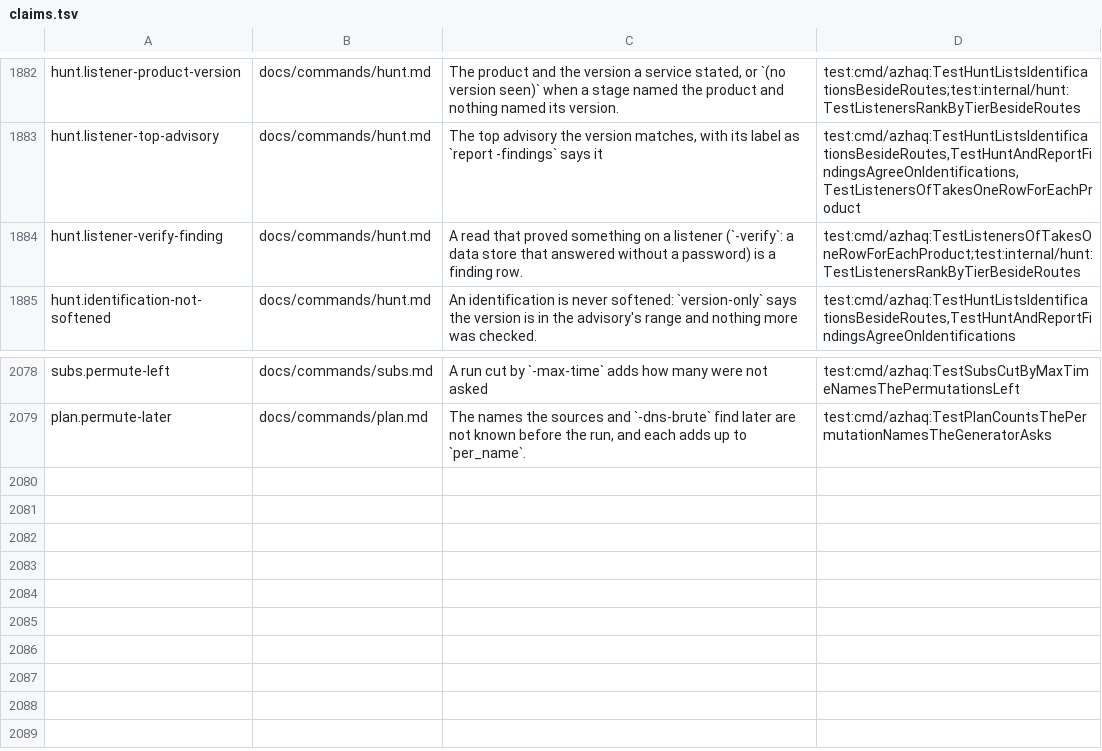
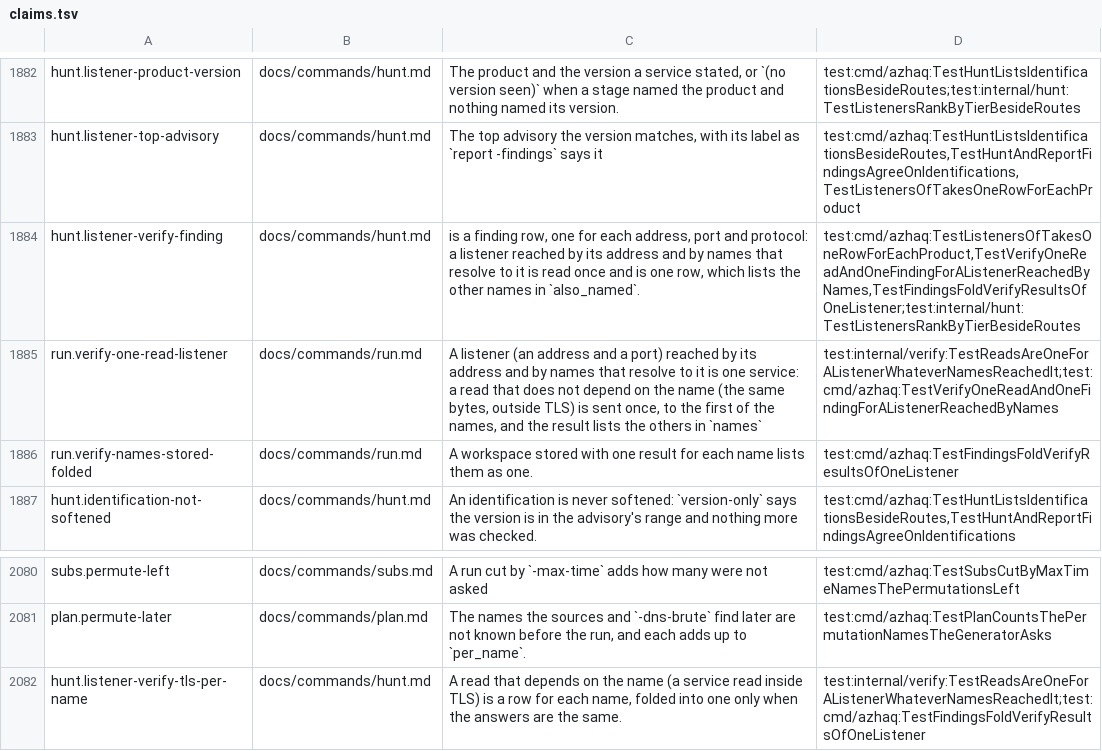
Before and after one commit to lilsadfoqs/azhaq, a TSV file: docs/claims.tsv, drawn as a sheet; only a part is shown, gaps mark what is left out.

Commit message:
fix(verify): read a listener once, whatever names reached it
A listener reached by its address and by two names that resolve to it was
read three times and gave three findings in hunt and report -findings.
-verify now sends a read that does not depend on the name (the same bytes,
outside TLS) once for each address, port and check, to the first of the
names, and the result lists the names whose scan row named the same
product and a compatible version in names. A name that read another
product or version, and each name of a service read inside TLS, keep a
read of their own. Results stored for each name by an earlier version are
read as one finding, with the names, when their answers are the same; the
tier counts, the headline, the summary and the next-pass count follow.

Closes #587

```diff
--- a/docs/claims.tsv
+++ b/docs/claims.tsv
@@ -1883,3 +1883,5 @@ hunt.listener-product-version	docs/commands/hunt.md	The product and the version
 hunt.listener-top-advisory	docs/commands/hunt.md	The top advisory the version matches, with its label as `report -findings` says it	test:cmd/azhaq:TestHuntListsIdentificationsBesideRoutes,TestHuntAndReportFindingsAgreeOnIdentifications,TestListenersOfTakesOneRowForEachProduct
-hunt.listener-verify-finding	docs/commands/hunt.md	A read that proved something on a listener (`-verify`: a data store that answered without a password) is a finding row.	test:cmd/azhaq:TestListenersOfTakesOneRowForEachProduct;test:internal/hunt:TestListenersRankByTierBesideRoutes
+hunt.listener-verify-finding	docs/commands/hunt.md	is a finding row, one for each address, port and protocol: a listener reached by its address and by names that resolve to it is read once and is one row, which lists the other names in `also_named`.	test:cmd/azhaq:TestListenersOfTakesOneRowForEachProduct,TestVerifyOneReadAndOneFindingForAListenerReachedByNames,TestFindingsFoldVerifyResultsOfOneListener;test:internal/hunt:TestListenersRankByTierBesideRoutes
+run.verify-one-read-listener	docs/commands/run.md	A listener (an address and a port) reached by its address and by names that resolve to it is one service: a read that does not depend on the name (the same bytes, outside TLS) is sent once, to the first of the names, and the result lists the others in `names`	test:internal/verify:TestReadsAreOneForAListenerWhateverNamesReachedIt;test:cmd/azhaq:TestVerifyOneReadAndOneFindingForAListenerReachedByNames
+run.verify-names-stored-folded	docs/commands/run.md	A workspace stored with one result for each name lists them as one.	test:cmd/azhaq:TestFindingsFoldVerifyResultsOfOneListener
 hunt.identification-not-softened	docs/commands/hunt.md	An identification is never softened: `version-only` says the version is in the advisory's range and nothing more was checked.	test:cmd/azhaq:TestHuntListsIdentificationsBesideRoutes,TestHuntAndReportFindingsAgreeOnIdentifications
@@ -2079 +2081,2 @@ subs.permute-left	docs/commands/subs.md	A run cut by `-max-time` adds how many w
 plan.permute-later	docs/commands/plan.md	The names the sources and `-dns-brute` find later are not known before the run, and each adds up to `per_name`.	test:cmd/azhaq:TestPlanCountsThePermutationNamesTheGeneratorAsks
+hunt.listener-verify-tls-per-name	docs/commands/hunt.md	A read that depends on the name (a service read inside TLS) is a row for each name, folded into one only when the answers are the same.	test:internal/verify:TestReadsAreOneForAListenerWhateverNamesReachedIt;test:cmd/azhaq:TestFindingsFoldVerifyResultsOfOneListener
```
Also changed, not shown: 12 other files.
